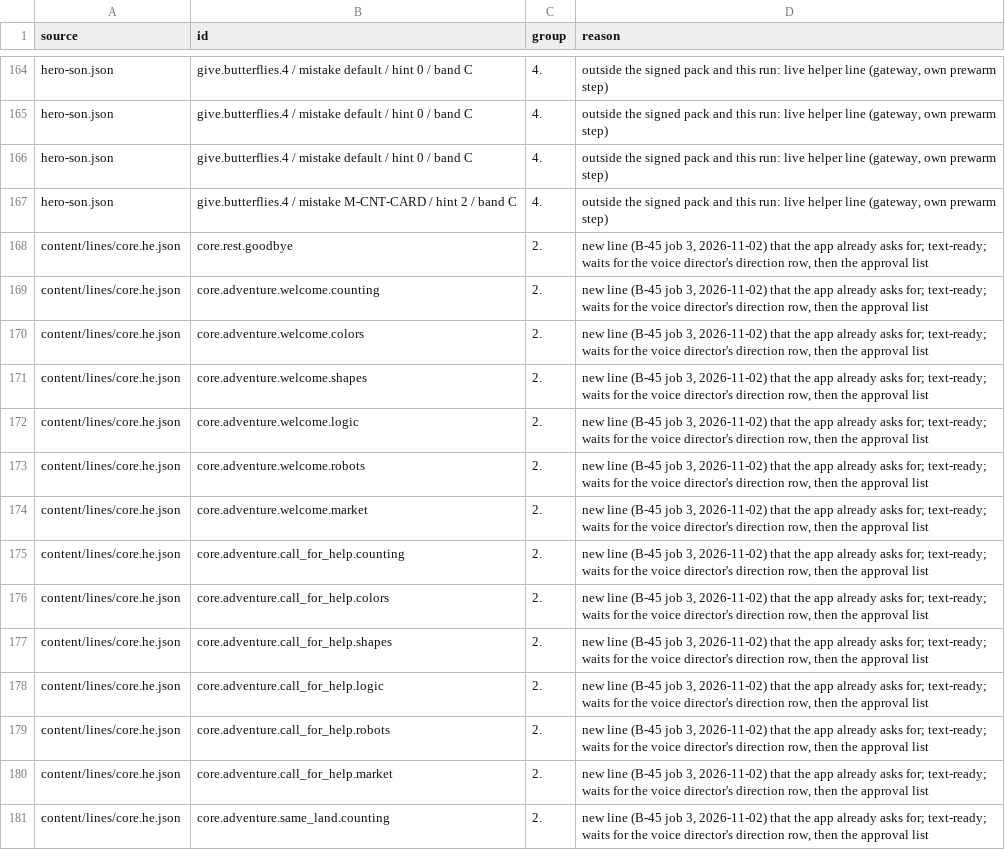
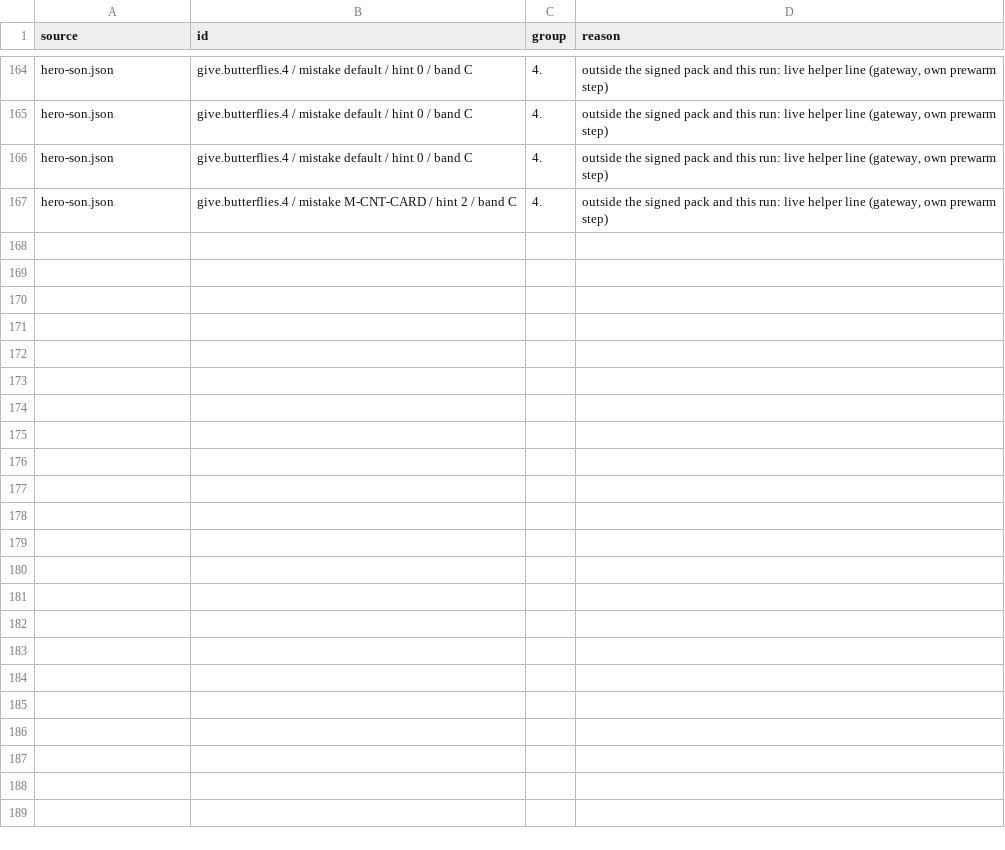
Before and after one commit to ramfridman/Children-Learning-App, a TSV file: docs/review/b45-held-rows.tsv, drawn as a sheet; only a part is shown, gaps mark what is left out; the diff covers the shown part only; the diff names each change by its address in the sheet, - before the commit and + after, or states it on an @@ line.

```diff
--- a/docs/review/b45-held-rows.tsv
+++ b/docs/review/b45-held-rows.tsv
-row 168: content/lines/core.he.json | core.rest.goodbye | 2. | new line (B-45 job 3, 2026-11-02) that the app already asks for; text-ready; waits for the voice director's direction row, then the approval list
-row 169: content/lines/core.he.json | core.adventure.welcome.counting | 2. | new line (B-45 job 3, 2026-11-02) that the app already asks for; text-ready; waits for the voice director's direction row, then the approval list
-row 170: content/lines/core.he.json | core.adventure.welcome.colors | 2. | new line (B-45 job 3, 2026-11-02) that the app already asks for; text-ready; waits for the voice director's direction row, then the approval list
-row 171: content/lines/core.he.json | core.adventure.welcome.shapes | 2. | new line (B-45 job 3, 2026-11-02) that the app already asks for; text-ready; waits for the voice director's direction row, then the approval list
-row 172: content/lines/core.he.json | core.adventure.welcome.logic | 2. | new line (B-45 job 3, 2026-11-02) that the app already asks for; text-ready; waits for the voice director's direction row, then the approval list
-row 173: content/lines/core.he.json | core.adventure.welcome.robots | 2. | new line (B-45 job 3, 2026-11-02) that the app already asks for; text-ready; waits for the voice director's direction row, then the approval list
-row 174: content/lines/core.he.json | core.adventure.welcome.market | 2. | new line (B-45 job 3, 2026-11-02) that the app already asks for; text-ready; waits for the voice director's direction row, then the approval list
-row 175: content/lines/core.he.json | core.adventure.call_for_help.counting | 2. | new line (B-45 job 3, 2026-11-02) that the app already asks for; text-ready; waits for the voice director's direction row, then the approval list
-row 176: content/lines/core.he.json | core.adventure.call_for_help.colors | 2. | new line (B-45 job 3, 2026-11-02) that the app already asks for; text-ready; waits for the voice director's direction row, then the approval list
-row 177: content/lines/core.he.json | core.adventure.call_for_help.shapes | 2. | new line (B-45 job 3, 2026-11-02) that the app already asks for; text-ready; waits for the voice director's direction row, then the approval list
-row 178: content/lines/core.he.json | core.adventure.call_for_help.logic | 2. | new line (B-45 job 3, 2026-11-02) that the app already asks for; text-ready; waits for the voice director's direction row, then the approval list
-row 179: content/lines/core.he.json | core.adventure.call_for_help.robots | 2. | new line (B-45 job 3, 2026-11-02) that the app already asks for; text-ready; waits for the voice director's direction row, then the approval list
-row 180: content/lines/core.he.json | core.adventure.call_for_help.market | 2. | new line (B-45 job 3, 2026-11-02) that the app already asks for; text-ready; waits for the voice director's direction row, then the approval list
-row 181: content/lines/core.he.json | core.adventure.same_land.counting | 2. | new line (B-45 job 3, 2026-11-02) that the app already asks for; text-ready; waits for the voice director's direction row, then the approval list
```
Also changed, not shown: 13 removed rows elsewhere in this file, docs/review/b45-approved-rows.tsv, 2 other files.
